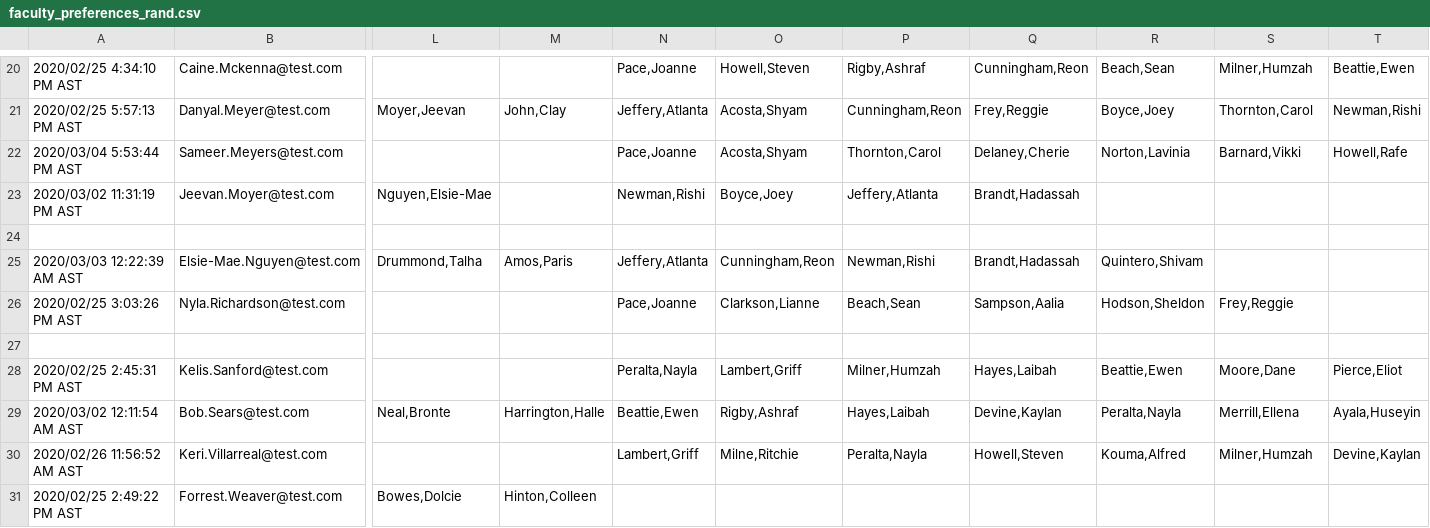
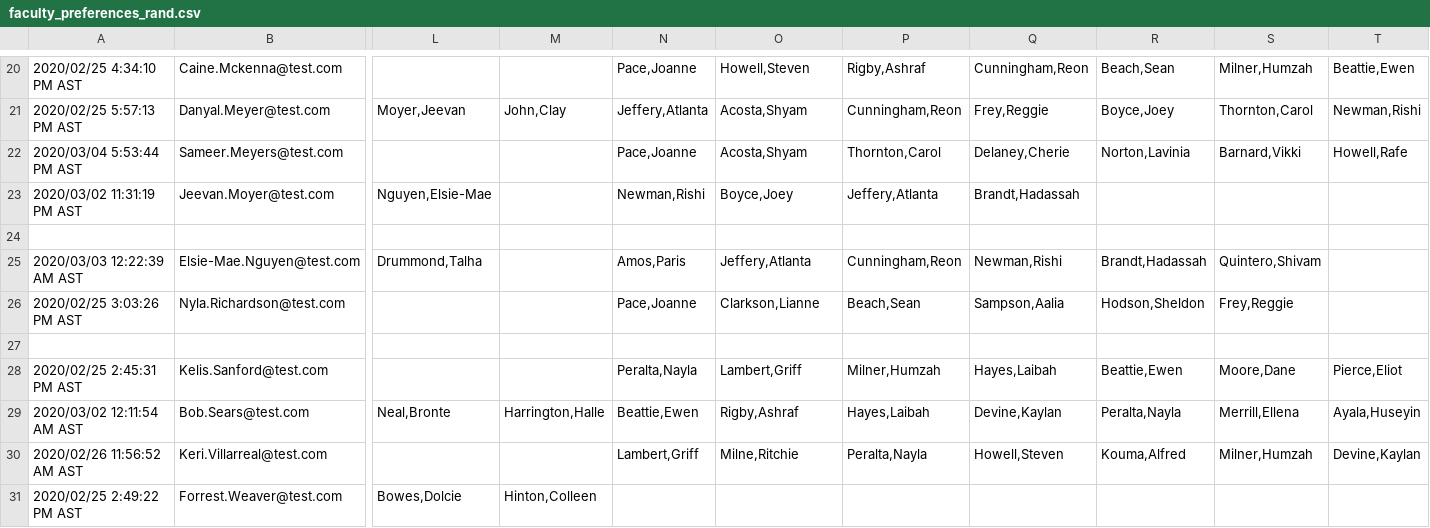
Before and after one commit to calerc/MatchMakr, a CSV file: data/faculty_preferences_rand.csv, drawn as a sheet; only a part is shown, gaps mark what is left out; the diff names each change by its address in the sheet, - before the commit and + after, or states it on an @@ line.

Commit message:
Made demo path relative and updated faculty preferences csv to not have cell alignment error

```diff
--- a/data/faculty_preferences_rand.csv
+++ b/data/faculty_preferences_rand.csv
-M25: Amos,Paris
+M25: (empty)
-N25: Jeffery,Atlanta
+N25: Amos,Paris
-O25: Cunningham,Reon
+O25: Jeffery,Atlanta
-P25: Newman,Rishi
+P25: Cunningham,Reon
-Q25: Brandt,Hadassah
+Q25: Newman,Rishi
-R25: Quintero,Shivam
+R25: Brandt,Hadassah
-S25: (empty)
+S25: Quintero,Shivam
```
Also changed, not shown: 1 other file.
